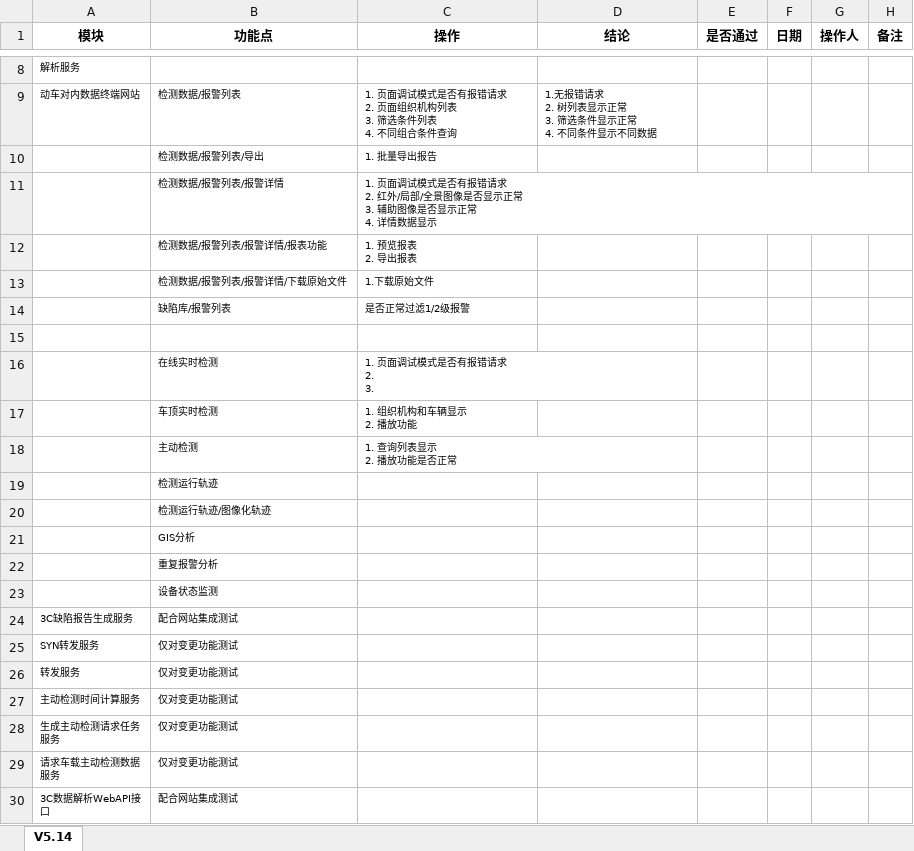
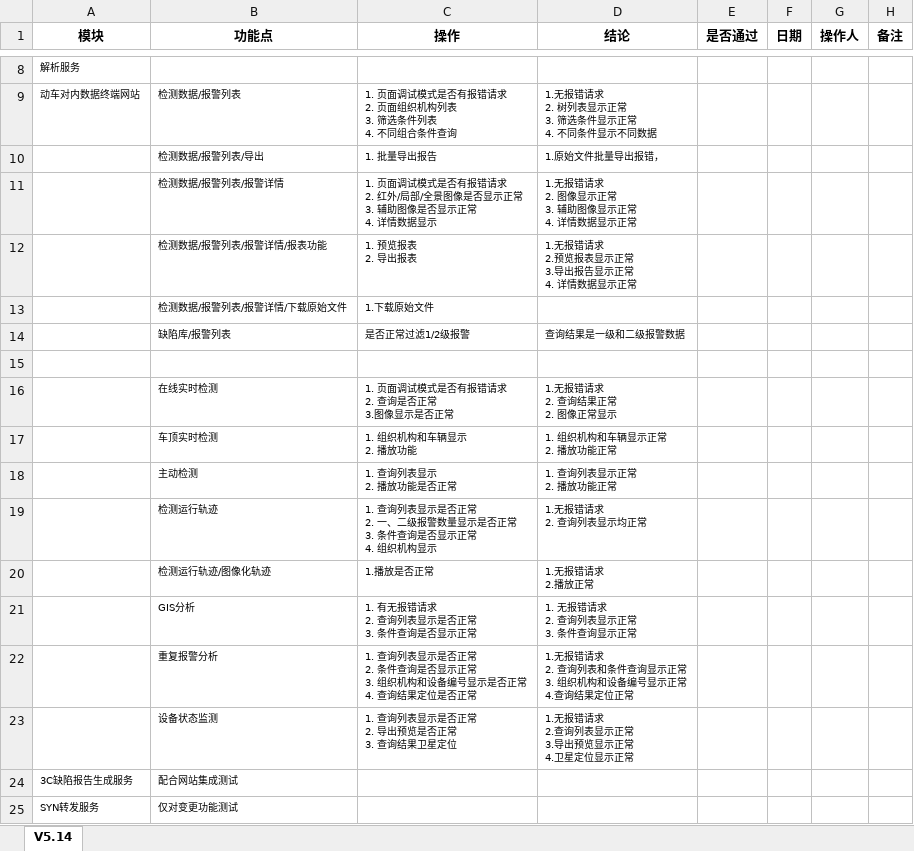
Before and after one commit to chxl-cn/ccc, an Excel workbook: 测试/02DPC_3C基本功能验证报告.xlsx, sheet V5.14, drawn as a sheet; only a part is shown, gaps mark what is left out; the shorter side is filled out with more unchanged rows; values as stored, in another font and other column widths than the file's, no borders; removed rows and columns are numbered as before the commit, all else as after; ↵ is a line break in a cell; the diff names each change by its address in the sheet, - before the commit and + after, or states it on an @@ line.

Commit message:
docs：update

```diff
--- a/测试/02DPC_3C基本功能验证报告.xlsx (sheet V5.14)
+++ b/测试/02DPC_3C基本功能验证报告.xlsx (sheet V5.14)
-D10 (结论): (empty)
+D10 (结论): 1.原始文件批量导出报错，
-D11 (结论): (empty)
+D11 (结论): 1.无报错请求 ↵ 2. 图像显示正常 ↵ 3. 辅助图像显示正常 ↵ 4. 详情数据显示正常
-D12 (结论): (empty)
+D12 (结论): 1.无报错请求 ↵ 2.预览报表显示正常 ↵ 3.导出报告显示正常 ↵ 4. 详情数据显示正常
-D14 (结论): (empty)
+D14 (结论): 查询结果是一级和二级报警数据
-row 16:  | 在线实时检测 | 1. 页面调试模式是否有报错请求 ↵ 2. ↵ 3.
+row 16:  | 在线实时检测 | 1. 页面调试模式是否有报错请求 ↵ 2. 查询是否正常 ↵ 3.图像显示是否正常 | 1.无报错请求 ↵ 2. 查询结果正常 ↵ 2. 图像正常显示
-D17 (结论): (empty)
+D17 (结论): 1. 组织机构和车辆显示正常 ↵ 2. 播放功能正常
-D18 (结论): (empty)
+D18 (结论): 1. 查询列表显示正常 ↵ 2. 播放功能正常
-row 19:  | 检测运行轨迹
-row 20:  | 检测运行轨迹/图像化轨迹
-row 21:  | GIS分析
-row 22:  | 重复报警分析
-row 23:  | 设备状态监测
+row 19:  | 检测运行轨迹 | 1. 查询列表显示是否正常 ↵ 2. 一、二级报警数量显示是否正常 ↵ 3. 条件查询是否显示正常 ↵ 4. 组织机构显示 | 1.无报错请求 ↵ 2. 查询列表显示均正常
+row 20:  | 检测运行轨迹/图像化轨迹 | 1.播放是否正常 | 1.无报错请求 ↵ 2.播放正常
+row 21:  | GIS分析 | 1. 有无报错请求 ↵ 2. 查询列表显示是否正常 ↵ 3. 条件查询是否显示正常 | 1. 无报错请求 ↵ 2. 查询列表显示正常 ↵ 3. 条件查询显示正常
+row 22:  | 重复报警分析 | 1. 查询列表显示是否正常 ↵ 2. 条件查询是否显示正常 ↵ 3. 组织机构和设备编号显示是否正常 ↵ 4. 查询结果定位是否正常 | 1.无报错请求 ↵ 2. 查询列表和条件查询显示正常 ↵ 3. 组织机构和设备编号显示正常 ↵ 4.查询结果定位正常
+row 23:  | 设备状态监测 | 1. 查询列表显示是否正常 ↵ 2. 导出预览是否正常 ↵ 3. 查询结果卫星定位 | 1.无报错请求 ↵ 2.查询列表显示正常 ↵ 3.导出预览显示正常 ↵ 4.卫星定位显示正常
```
